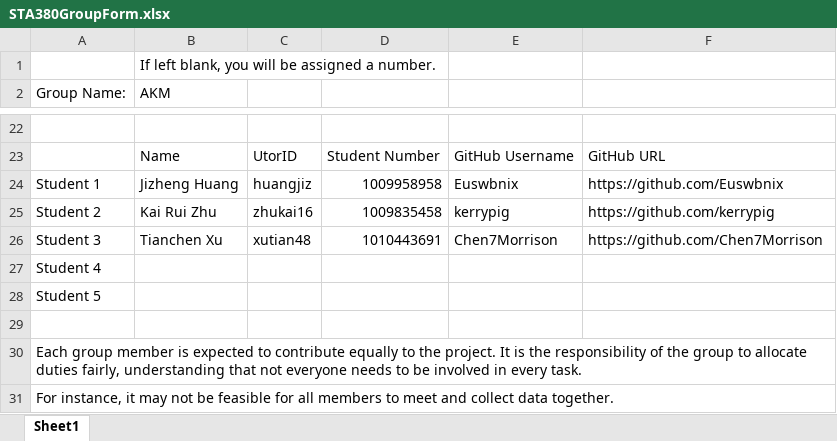
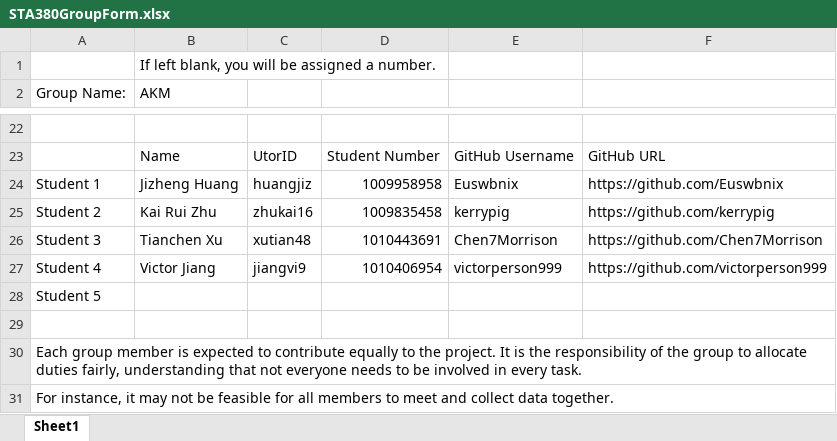
Before and after one commit to Euswbnix/AKMproject, an Excel workbook: Submissions/GroupFormation/STA380GroupForm.xlsx, sheet Sheet1, drawn as a sheet; only a part is shown, gaps mark what is left out; values as stored, in another font and other column widths than the file's, no cell formats; removed rows and columns are numbered as before the commit, all else as after; the diff names each change by its address in the sheet, - before the commit and + after, or states it on an @@ line.

Commit message:
Victor jiang credentials added

```diff
--- a/Submissions/GroupFormation/STA380GroupForm.xlsx (sheet Sheet1)
+++ b/Submissions/GroupFormation/STA380GroupForm.xlsx (sheet Sheet1)
-row 27: Student 4
+row 27: Student 4 | Victor Jiang | jiangvi9 | 1010406954 | victorperson999 | https://github.com/victorperson999
```
Also changed, not shown: cell formats.
